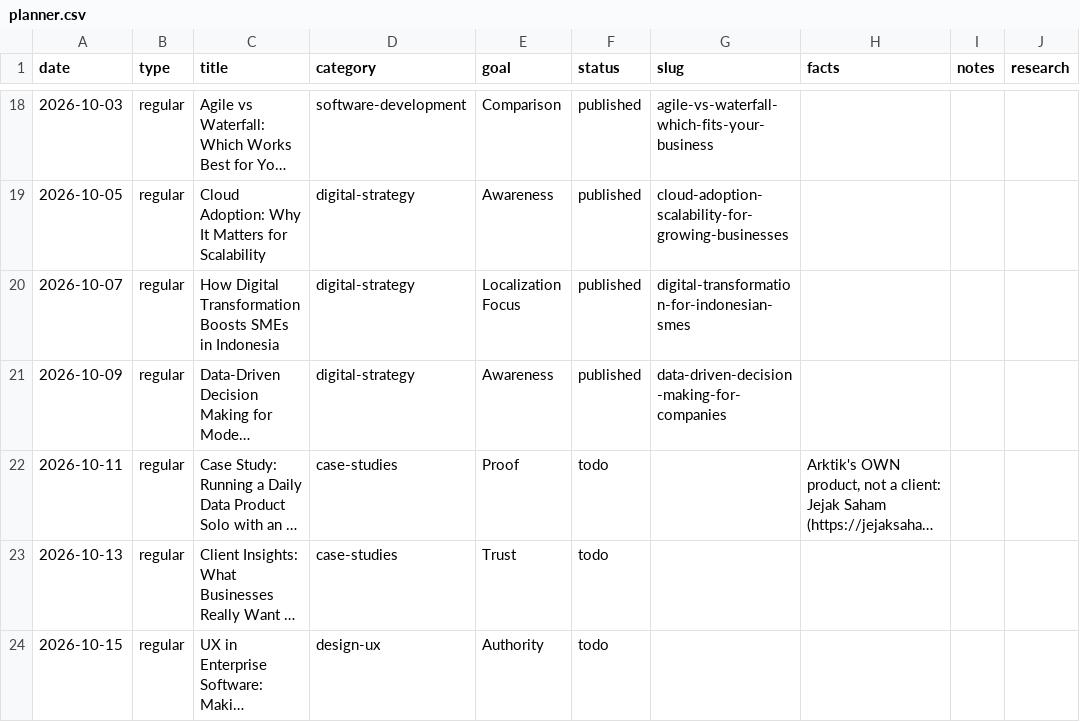
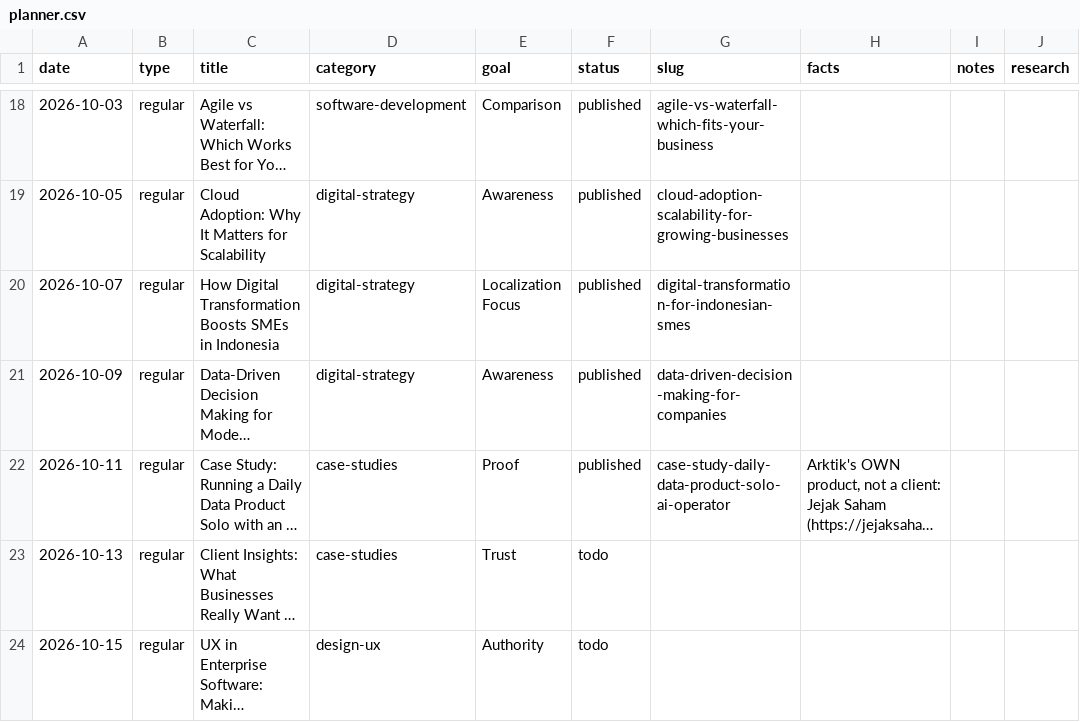
Before and after one commit to ArktikLabs/arktik.id, a CSV file: content/planner.csv, drawn as a sheet; only a part is shown, gaps mark what is left out; long unchanged cells end in …; the diff names each change by its address in the sheet, - before the commit and + after, or states it on an @@ line.

Commit message:
content: publish "Case Study: Running a Daily Data Product With One Person and an AI Operator"

```diff
--- a/content/planner.csv
+++ b/content/planner.csv
-F22 (status): todo
+F22 (status): published
-G22 (slug): (empty)
+G22 (slug): case-study-daily-data-product-solo-ai-operator
```
Also changed, not shown: 2 other files.
